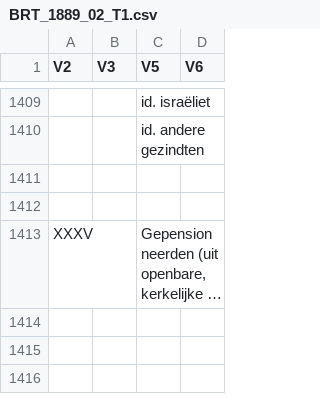
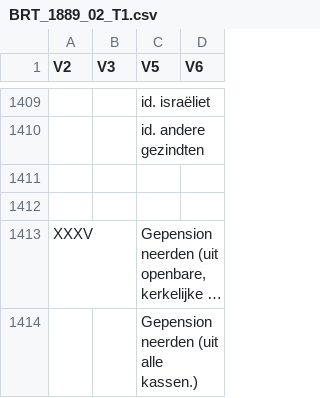
Before and after one commit to albertmeronyo/OccupationOntology, a CSV file: output/BRT_1889_02_T1.csv, drawn as a sheet; only a part is shown, gaps mark what is left out; long unchanged cells end in …; the diff names each change by its address in the sheet, - before the commit and + after, or states it on an @@ line.

```diff
--- a/output/BRT_1889_02_T1.csv
+++ b/output/BRT_1889_02_T1.csv
+row 1414:  |  | Gepensionneerden (uit alle kassen.)
```
Also changed, not shown: 1 other file.
